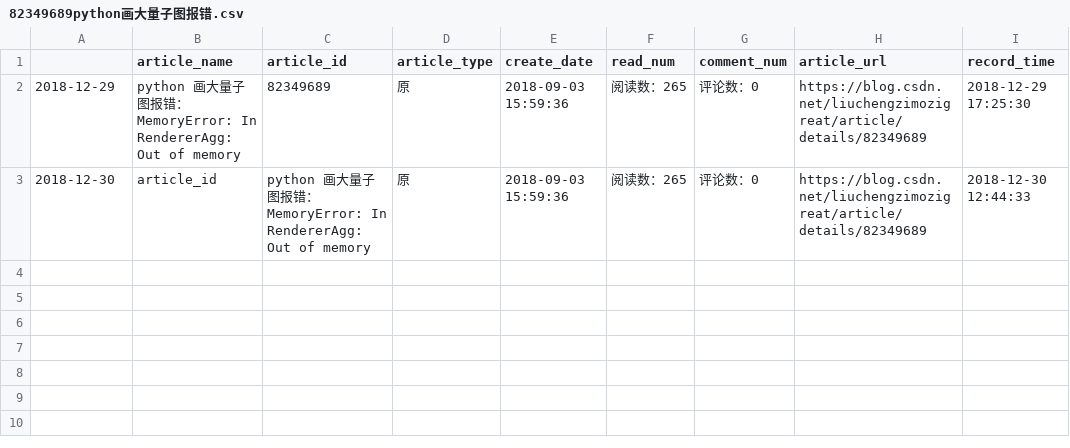
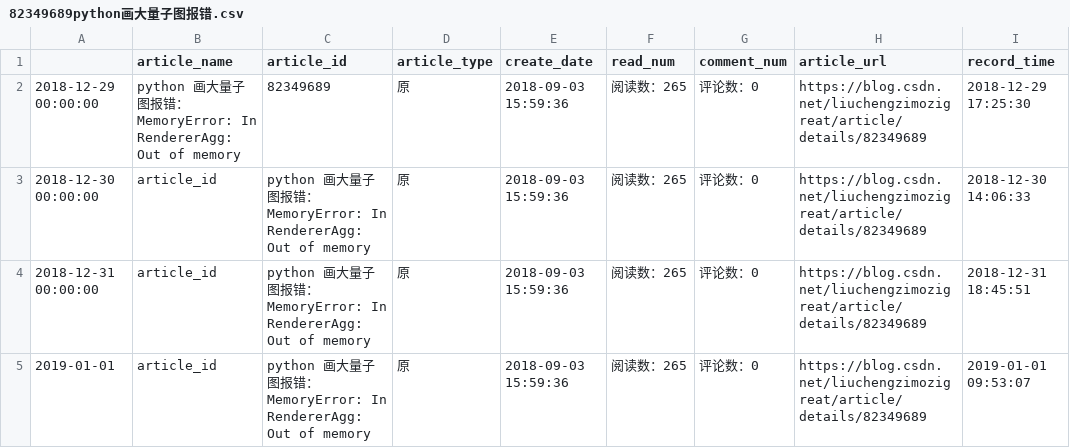
Before and after one commit to liuchengzimozigreat/learining_scraping, a CSV file: my_blog_info/82349689python画大量子图报错.csv, drawn as a sheet.

```diff
--- a/my_blog_info/82349689python画大量子图报错.csv
+++ b/my_blog_info/82349689python画大量子图报错.csv
@@ -1,3 +1,5 @@
 ,article_name,article_id,article_type,create_date,read_num,comment_num,article_url,record_time
-2018-12-29,python 画大量子图报错： MemoryError: In RendererAgg: Out of memory,82349689,原,2018-09-03 15:59:36,阅读数：265,评论数：0,https://blog.csdn.net/liuchengzimozigreat/article/details/82349689,2018-12-29 17:25:30
-2018-12-30,article_id,python 画大量子图报错： MemoryError: In RendererAgg: Out of memory,原,2018-09-03 15:59:36,阅读数：265,评论数：0,https://blog.csdn.net/liuchengzimozigreat/article/details/82349689,2018-12-30 12:44:33
+2018-12-29 00:00:00,python 画大量子图报错： MemoryError: In RendererAgg: Out of memory,82349689,原,2018-09-03 15:59:36,阅读数：265,评论数：0,https://blog.csdn.net/liuchengzimozigreat/article/details/82349689,2018-12-29 17:25:30
+2018-12-30 00:00:00,article_id,python 画大量子图报错： MemoryError: In RendererAgg: Out of memory,原,2018-09-03 15:59:36,阅读数：265,评论数：0,https://blog.csdn.net/liuchengzimozigreat/article/details/82349689,2018-12-30 14:06:33
+2018-12-31 00:00:00,article_id,python 画大量子图报错： MemoryError: In RendererAgg: Out of memory,原,2018-09-03 15:59:36,阅读数：265,评论数：0,https://blog.csdn.net/liuchengzimozigreat/article/details/82349689,2018-12-31 18:45:51
+2019-01-01,article_id,python 画大量子图报错： MemoryError: In RendererAgg: Out of memory,原,2018-09-03 15:59:36,阅读数：265,评论数：0,https://blog.csdn.net/liuchengzimozigreat/article/details/82349689,2019-01-01 09:53:07
```
Also changed, not shown: my_blog_info/81360098pandaspython大csv文件读部.csv, my_blog_info/82348651ValueErrorFormatjpgi.csv, 28 other files.
